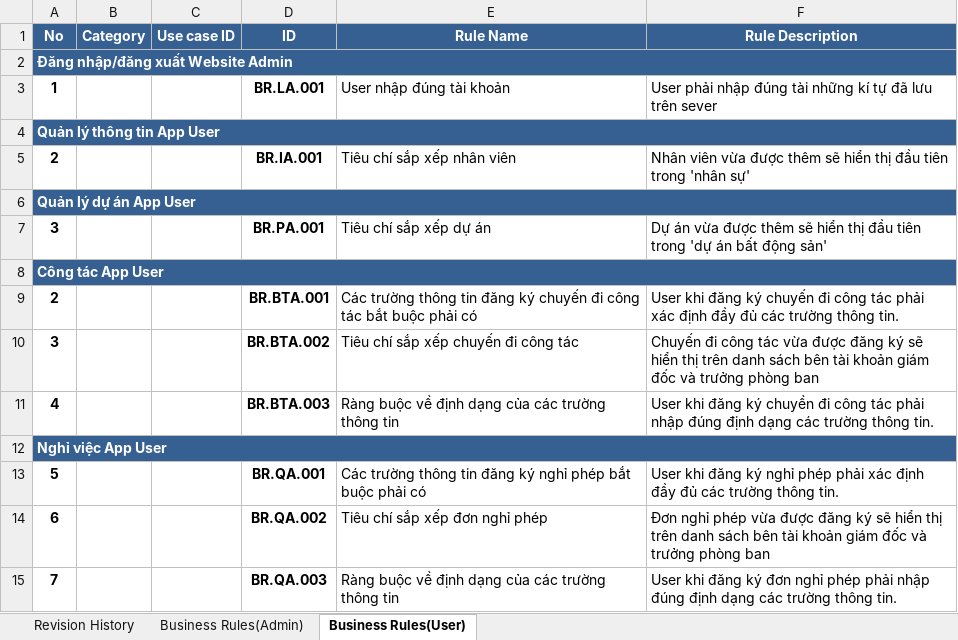
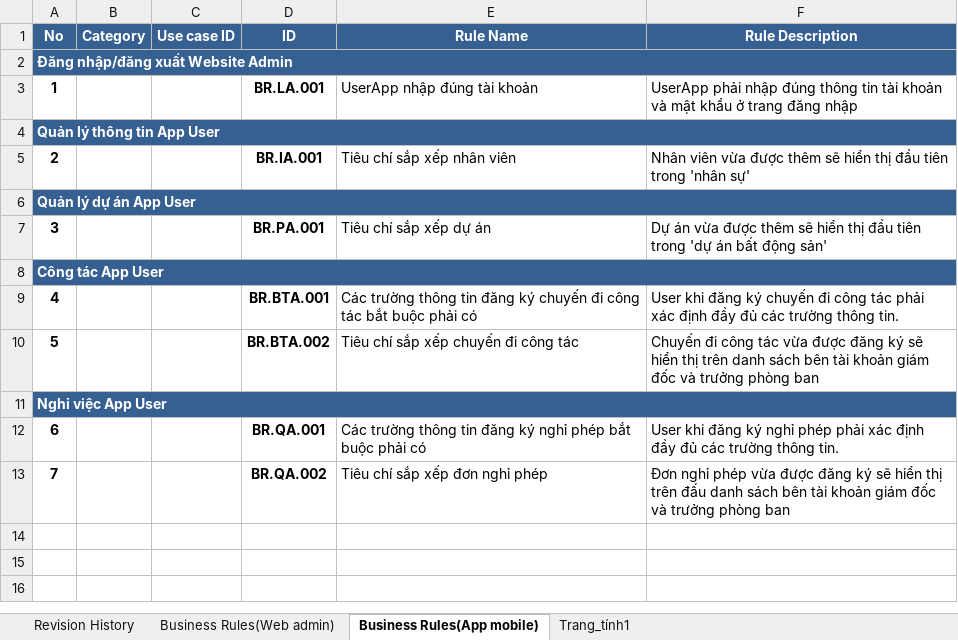
Before and after one commit to DamianHuynh/Capstone-Project, an Excel workbook: Improgress/2. Artifact and Deliverable/DetailDesign/DE_BusinessRules-Ver1.0.xlsx, sheet Business Rules(App mobile), drawn as a sheet; values as stored, in another font and other column widths than the file's, no borders; removed rows and columns are numbered as before the commit, all else as after; the diff names each change by its address in the sheet, - before the commit and + after, or states it on an @@ line.

```diff
--- a/Improgress/2. Artifact and Deliverable/DetailDesign/DE_BusinessRules-Ver1.0.xlsx (sheet Business Rules(App mobile))
+++ b/Improgress/2. Artifact and Deliverable/DetailDesign/DE_BusinessRules-Ver1.0.xlsx (sheet Business Rules(App mobile))
-sheet tab: Business Rules(Admin)
+sheet tab: Business Rules(Web admin)
-sheet tab: Business Rules(User)
+sheet tab: Business Rules(App mobile)
+sheet tab: Trang_tính1
-E3 (Rule Name): User nhập đúng tài khoản
+E3 (Rule Name): UserApp nhập đúng tài khoản
-F3 (Rule Description): User phải nhập đúng tài những kí tự đã lưu trên sever
+F3 (Rule Description): UserApp phải nhập đúng thông tin tài khoản và mật khẩu ở trang đăng nhập
-A9 (No): 2
+A9 (No): 4
-A10 (No): 3
+A10 (No): 5
-row 11: 4 |  |  | BR.BTA.003 | Ràng buộc về định dạng của các trường thông tin | User khi đăng ký chuyền đi công tác phải nhập đúng định dạng các trường thông tin.
-A12 (No): 5
+A12 (No): 6
-row 14: 6 |  |  | BR.QA.002 | Tiêu chí sắp xếp đơn nghỉ phép | Đơn nghỉ phép vừa được đăng ký sẽ hiển thị trên danh sách bên tài khoản giám đốc và trưởng phòng ban
-D13 (ID): BR.QA.003
+D13 (ID): BR.QA.002
-E13 (Rule Name): Ràng buộc về định dạng của các trường thông tin
+E13 (Rule Name): Tiêu chí sắp xếp đơn nghỉ phép
-F13 (Rule Description): User khi đăng ký đơn nghỉ phép phải nhập đúng định dạng các trường thông tin.
+F13 (Rule Description): Đơn nghỉ phép vừa được đăng ký sẽ hiển thị trên đấu danh sách bên tài khoản giám đốc và trưởng phòng ban
```
Also changed, not shown: sheet Business Rules(Web admin), Improgress/2. Artifact and Deliverable/DetailDesign/DE_MessageList_Ver1.0.xlsx, Improgress/2. Artifact and Deliverable/Requirement/TracebilityMetrix/RE_TracebilityMetrix_Ver1.0.xlsx, 3 other files.
